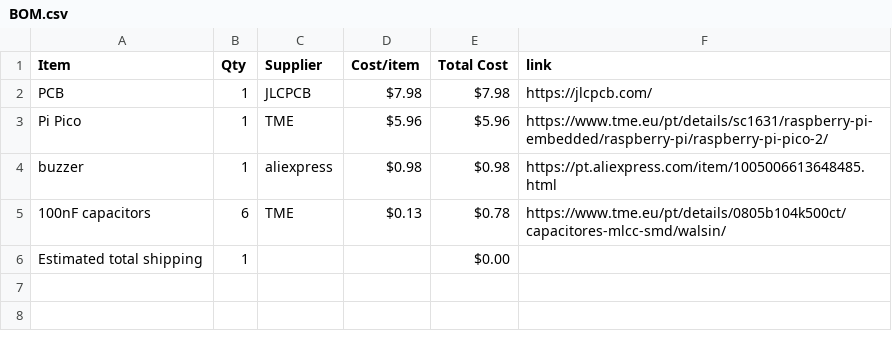
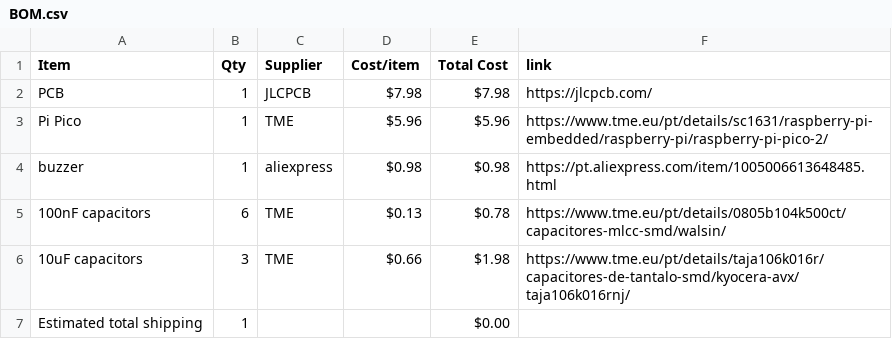
Before and after one commit to Serra110/LoRaSS, a CSV file: BOM.csv, drawn as a sheet; the diff names each change by its address in the sheet, - before the commit and + after, or states it on an @@ line.

Commit message:
Sync LoRa SS from Half Life

```diff
--- a/BOM.csv
+++ b/BOM.csv
+row 6: 10uF capacitors | 3 | TME | $0.66 | $1.98 | https://www.tme.eu/pt/details/taja106k016r/capacitores-de-tantalo-smd/kyocera-avx/taja106k016rnj/
```
